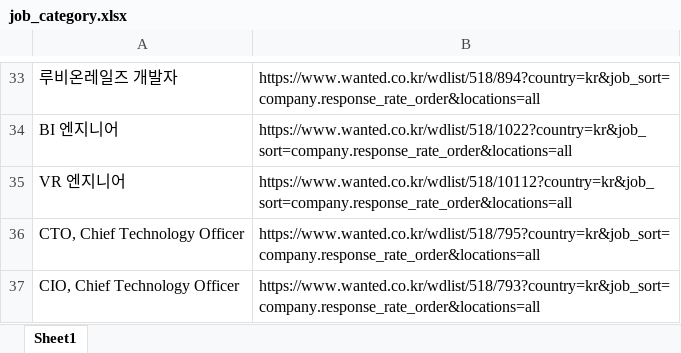
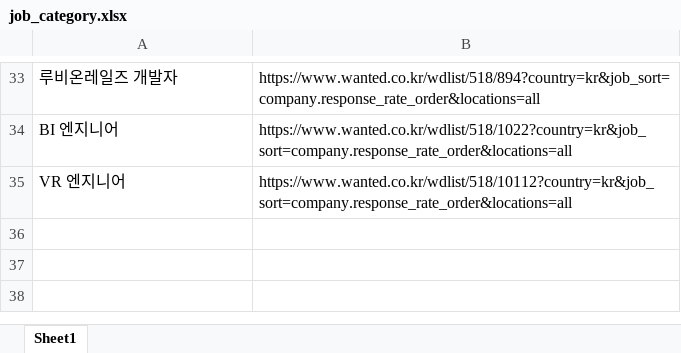
Before and after one commit to suub13/playground-data, an Excel workbook: data/job_category.xlsx, sheet Sheet1, drawn as a sheet; only a part is shown, gaps mark what is left out; values as stored, in another font and other column widths than the file's, no borders; the diff names each change by its address in the sheet, - before the commit and + after, or states it on an @@ line.

Commit message:
crawled data update

```diff
--- a/data/job_category.xlsx (sheet Sheet1)
+++ b/data/job_category.xlsx (sheet Sheet1)
-row 36: CTO, Chief Technology Officer | https://www.wanted.co.kr/wdlist/518/795?country=kr&job_sort=company.response_rate_order&locations=all
-row 37: CIO, Chief Technology Officer | https://www.wanted.co.kr/wdlist/518/793?country=kr&job_sort=company.response_rate_order&locations=all
```
Also changed, not shown: 3 other files.
